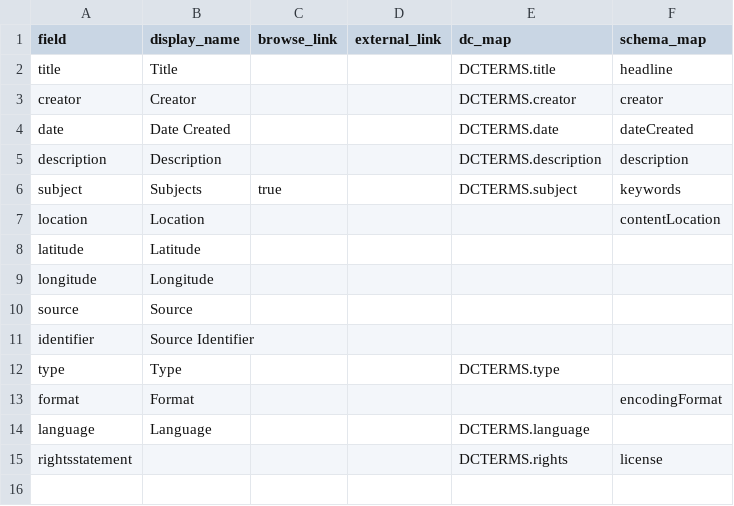
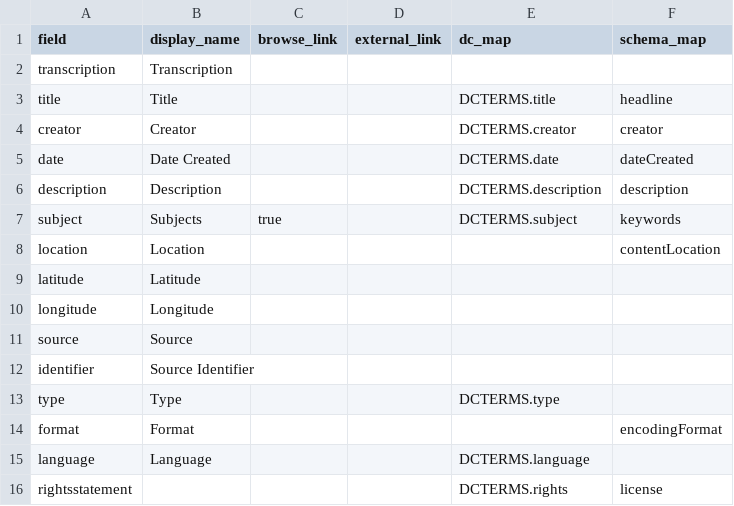
Before and after one commit to isu-digital/lib-centennial, a CSV file: _data/config-metadata.csv, drawn as a sheet.

Commit message:
add new memories browse page and memory item pages

```diff
--- a/_data/config-metadata.csv
+++ b/_data/config-metadata.csv
@@ -1,2 +1,3 @@
 field,display_name,browse_link,external_link,dc_map,schema_map
+transcription,Transcription,,,,
 title,Title,,,DCTERMS.title,headline
```
Also changed, not shown: _data/config-nav.csv, 7 other files.
